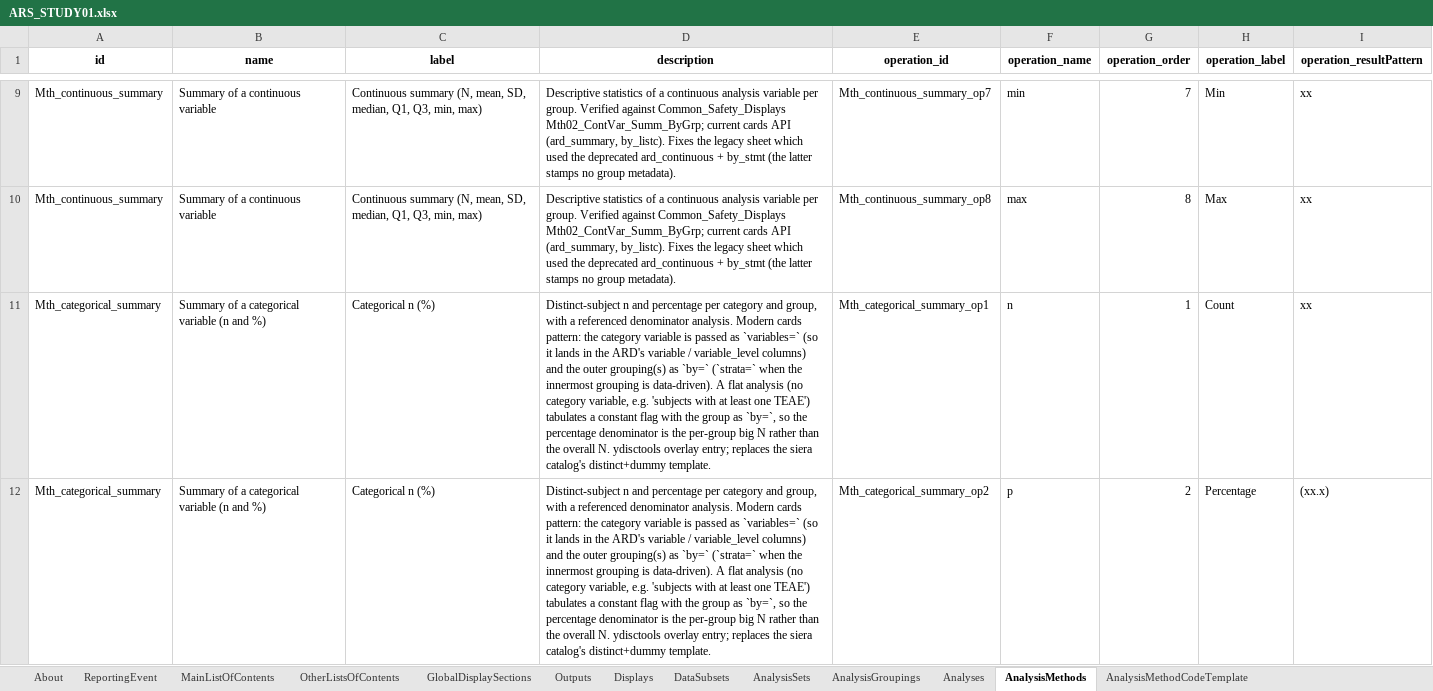
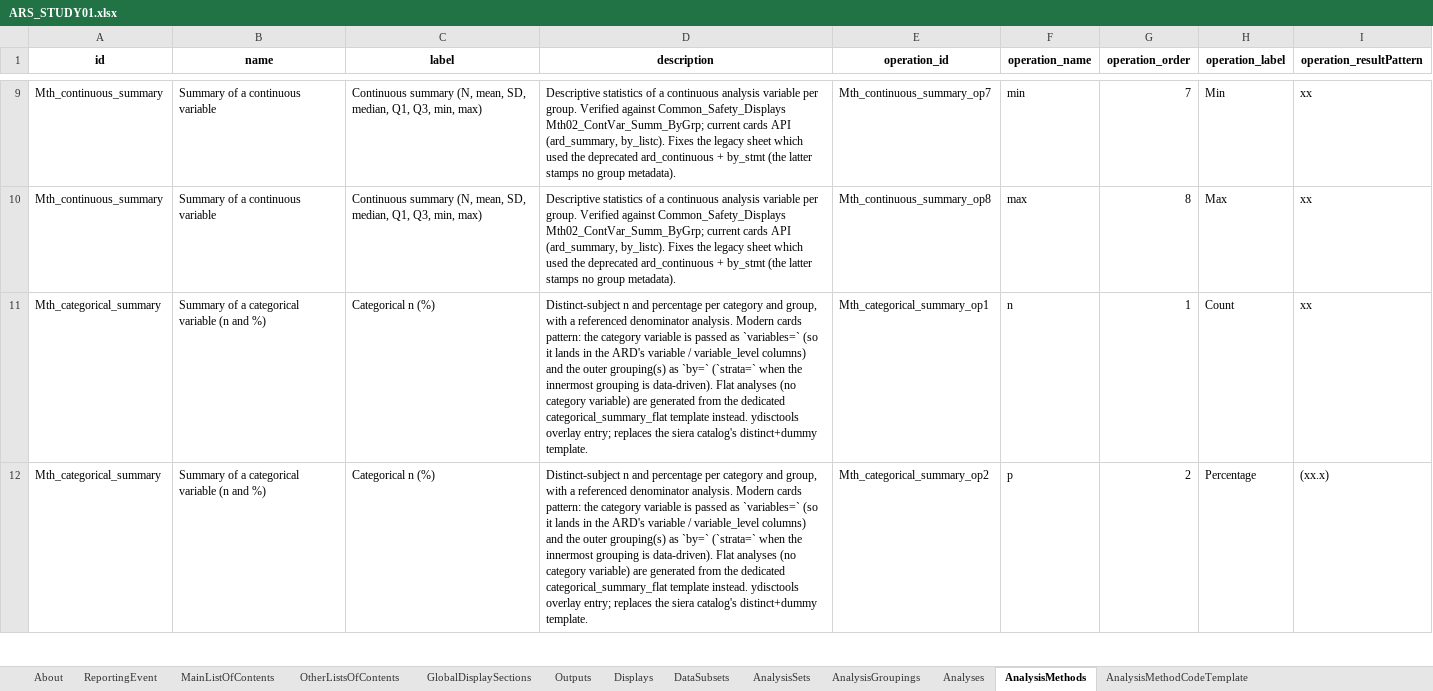
Before and after one commit to ichirio/ydisctools, an Excel workbook: inst/sap-pipeline/03_ars/ARS_STUDY01.xlsx, sheet AnalysisMethods, drawn as a sheet; only a part is shown, gaps mark what is left out; values as stored, in another font and other column widths than the file's, no borders; the diff covers the shown part only; the diff names each change by its address in the sheet, - before the commit and + after, or states it on an @@ line.

```diff
--- a/inst/sap-pipeline/03_ars/ARS_STUDY01.xlsx (sheet AnalysisMethods)
+++ b/inst/sap-pipeline/03_ars/ARS_STUDY01.xlsx (sheet AnalysisMethods)
-D11:D12 (description): …is data-driven). A flat analysis (no category variable, e.g. 'subjects with at least one TEAE') tabulates a constant flag with the group as `by=`, so the percentage denominator is the per-group big N rather than the overall N. ydisctools overlay…
+D11:D12 (description): …is data-driven). Flat analyses (no category variable) are generated from the dedicated categorical_summary_flat template instead. ydisctools overlay…
```
Also changed, not shown: 2 added rows elsewhere in this sheet, sheet Analyses, sheet AnalysisMethodCodeParameters, sheet AnalysisMethodCodeTemplate, sheet About, inst/ars-examples/ARS_dm_ae.xlsx, 21 other files.
